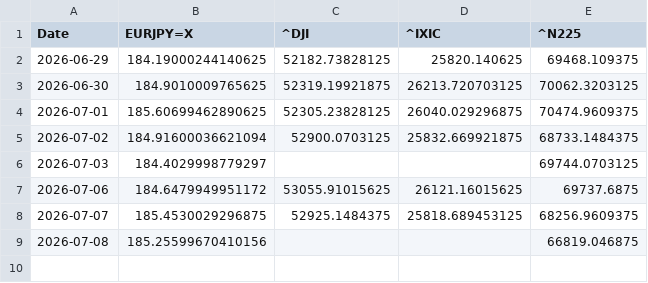
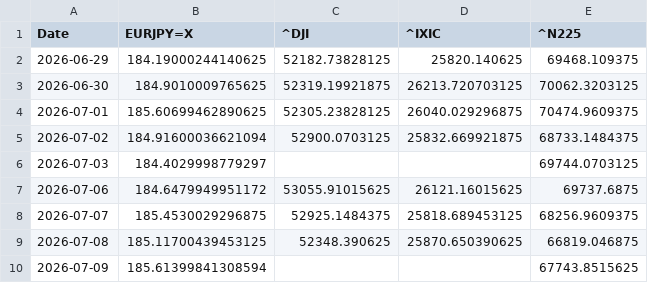
Before and after one commit to SakuraIndex/3_Sakura_Space, a CSV file: docs/outputs/astra4_history.csv, drawn as a sheet.

```diff
--- a/docs/outputs/astra4_history.csv
+++ b/docs/outputs/astra4_history.csv
@@ -8,2 +8,3 @@ Date,EURJPY=X,^DJI,^IXIC,^N225
 2026-07-07,185.4530029296875,52925.1484375,25818.689453125,68256.9609375
-2026-07-08,185.25599670410156,,,66819.046875
+2026-07-08,185.11700439453125,52348.390625,25870.650390625,66819.046875
+2026-07-09,185.61399841308594,,,67743.8515625
```
Also changed, not shown: docs/outputs/astra4_intraday.csv, 4 other files.
